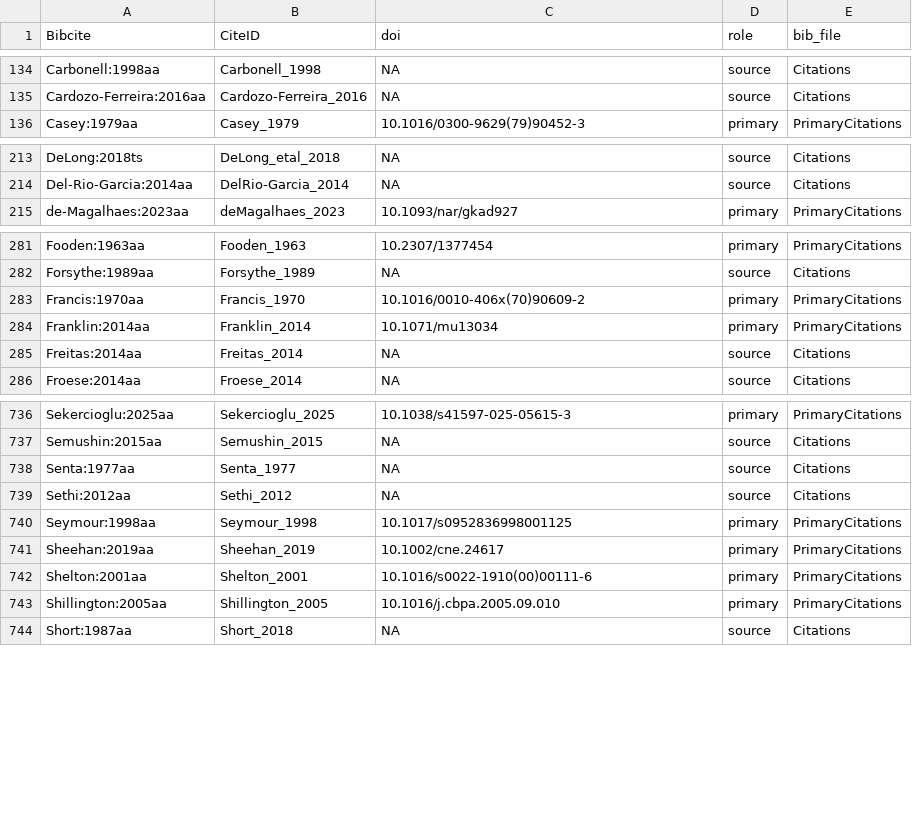
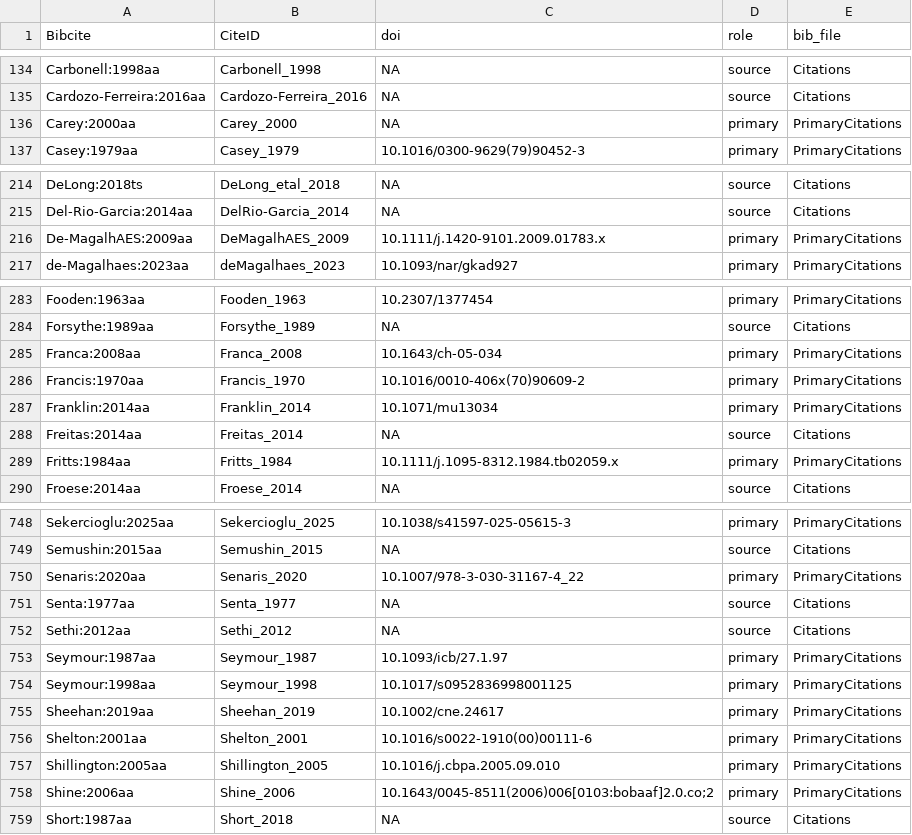
Before and after one commit to TaxonBodyMassML/TaxonBodyMass_DB, a CSV file: Bib/TaxonBodyMass_CitationCiteIDs.csv, drawn as a sheet; only a part is shown, gaps mark what is left out; the diff covers the shown part only.

```diff
--- a/Bib/TaxonBodyMass_CitationCiteIDs.csv
+++ b/Bib/TaxonBodyMass_CitationCiteIDs.csv
@@ -135,2 +135,3 @@
 "Cardozo-Ferreira:2016aa","Cardozo-Ferreira_2016",NA,"source","Citations"
+"Carey:2000aa","Carey_2000",NA,"primary","PrimaryCitations"
 "Casey:1979aa","Casey_1979","10.1016/0300-9629(79)90452-3","primary","PrimaryCitations"
@@ -214,2 +215,3 @@
 "Del-Rio-Garcia:2014aa","DelRio-Garcia_2014",NA,"source","Citations"
+"De-MagalhAES:2009aa","DeMagalhAES_2009","10.1111/j.1420-9101.2009.01783.x","primary","PrimaryCitations"
 "de-Magalhaes:2023aa","deMagalhaes_2023","10.1093/nar/gkad927","primary","PrimaryCitations"
@@ -282,2 +284,3 @@
 "Forsythe:1989aa","Forsythe_1989",NA,"source","Citations"
+"Franca:2008aa","Franca_2008","10.1643/ch-05-034","primary","PrimaryCitations"
 "Francis:1970aa","Francis_1970","10.1016/0010-406x(70)90609-2","primary","PrimaryCitations"
@@ -285,2 +288,3 @@
 "Freitas:2014aa","Freitas_2014",NA,"source","Citations"
+"Fritts:1984aa","Fritts_1984","10.1111/j.1095-8312.1984.tb02059.x","primary","PrimaryCitations"
 "Froese:2014aa","Froese_2014",NA,"source","Citations"
@@ -737,4 +749,6 @@
 "Semushin:2015aa","Semushin_2015",NA,"source","Citations"
+"Senaris:2020aa","Senaris_2020","10.1007/978-3-030-31167-4_22","primary","PrimaryCitations"
 "Senta:1977aa","Senta_1977",NA,"source","Citations"
 "Sethi:2012aa","Sethi_2012",NA,"source","Citations"
+"Seymour:1987aa","Seymour_1987","10.1093/icb/27.1.97","primary","PrimaryCitations"
 "Seymour:1998aa","Seymour_1998","10.1017/s0952836998001125","primary","PrimaryCitations"
@@ -743,2 +757,3 @@
 "Shillington:2005aa","Shillington_2005","10.1016/j.cbpa.2005.09.010","primary","PrimaryCitations"
+"Shine:2006aa","Shine_2006","10.1643/0045-8511(2006)006[0103:bobaaf]2.0.co;2","primary","PrimaryCitations"
 "Short:1987aa","Short_2018",NA,"source","Citations"
```
Also changed, not shown: 13 added rows elsewhere in this file, TaxonBodyMass_GenusLevel.csv, sources/passes/TaxonBodyMass_Wikidata_pass.csv, 10 other files.
